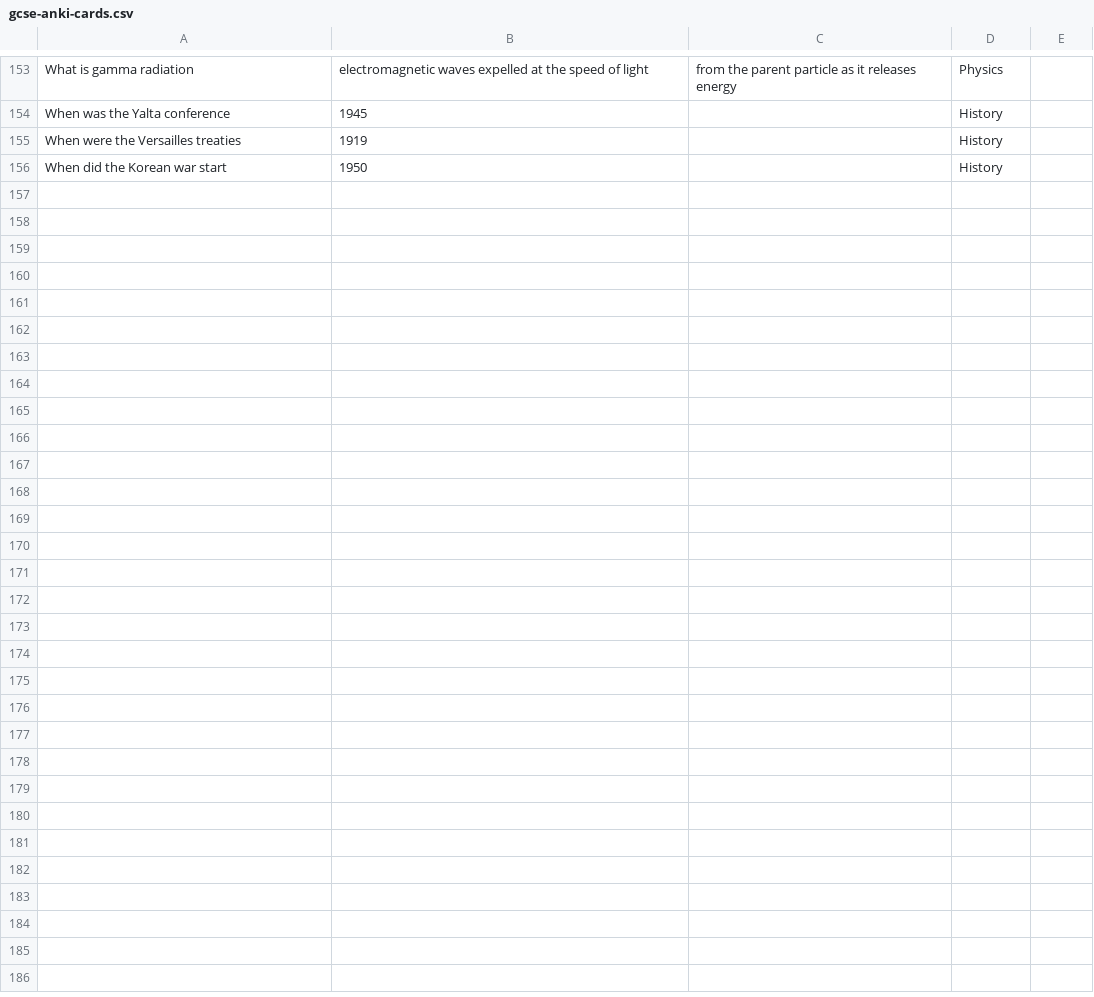
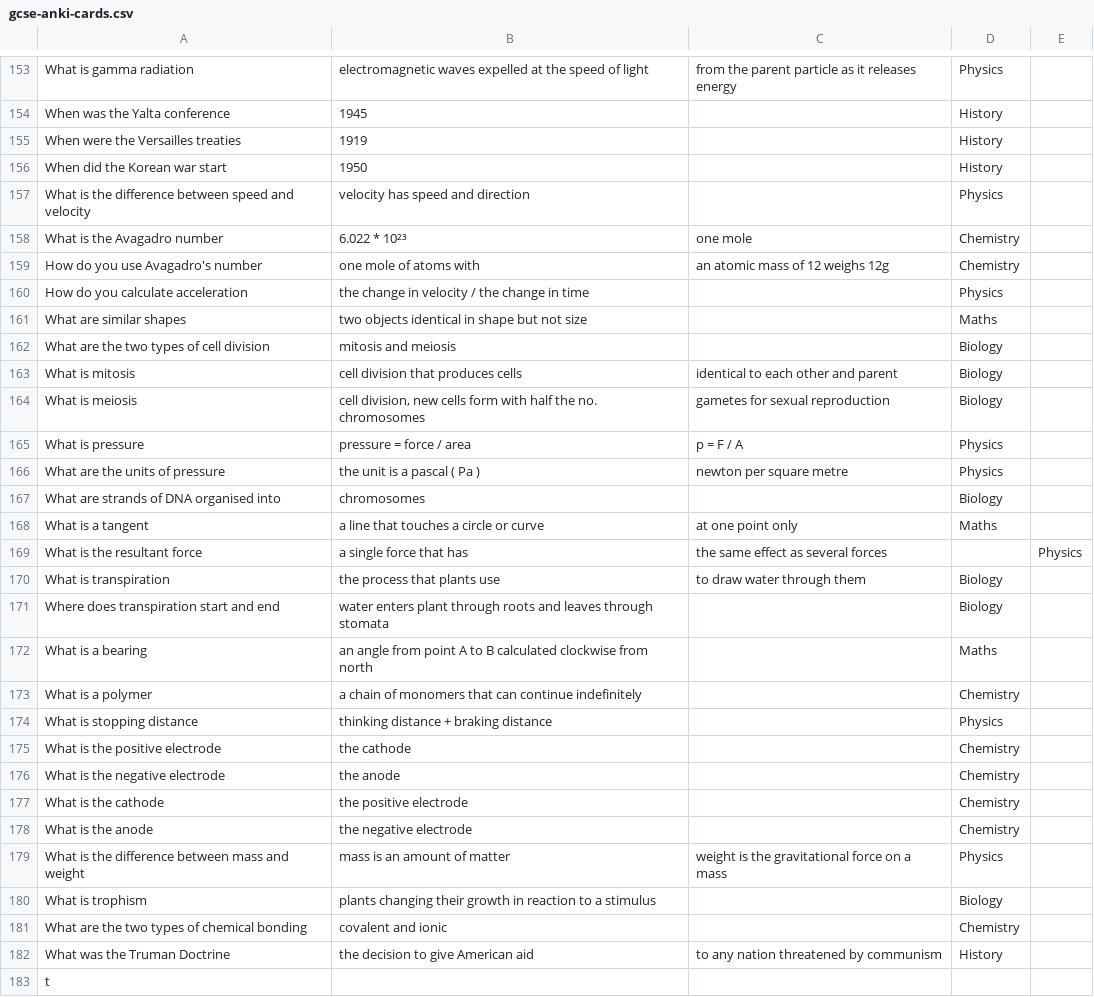
Before and after one commit to bobgreenshields/anki-flashcards, a CSV file: gcse-anki-cards.csv, drawn as a sheet; only a part is shown, gaps mark what is left out; the diff names each change by its address in the sheet, - before the commit and + after, or states it on an @@ line.

Commit message:
add mixed questions

```diff
--- a/gcse-anki-cards.csv
+++ b/gcse-anki-cards.csv
+row 157: What is the difference between speed and velocity | velocity has speed and direction |  | Physics
+row 158: What is the Avagadro number | 6.022 * 10²³ | one mole | Chemistry
+row 159: How do you use Avagadro's number | one mole of atoms with | an atomic mass of 12 weighs 12g | Chemistry
+row 160: How do you calculate acceleration | the change in velocity / the change in time |  | Physics
+row 161: What are similar shapes | two objects identical in shape but not size |  | Maths
+row 162: What are the two types of cell division | mitosis and meiosis |  | Biology
+row 163: What is mitosis | cell division that produces cells | identical to each other and parent | Biology
+row 164: What is meiosis | cell division, new cells form with half the no. chromosomes | gametes for sexual reproduction | Biology
+row 165: What is pressure | pressure = force / area | p = F / A | Physics
+row 166: What are the units of pressure | the unit is a pascal ( Pa ) | newton per square metre | Physics
+row 167: What are strands of DNA organised into | chromosomes |  | Biology
+row 168: What is a tangent | a line that touches a circle or curve | at one point only | Maths
+row 169: What is the resultant force | a single force that has | the same effect as several forces |  | Physics
+row 170: What is transpiration | the process that plants use | to draw water through them | Biology
+row 171: Where does transpiration start and end | water enters plant through roots and leaves through stomata |  | Biology
+row 172: What is a bearing | an angle from point A to B calculated clockwise from north |  | Maths
+row 173: What is a polymer | a chain of monomers that can continue indefinitely |  | Chemistry
+row 174: What is stopping distance | thinking distance + braking distance |  | Physics
+row 175: What is the positive electrode | the cathode |  | Chemistry
+row 176: What is the negative electrode | the anode |  | Chemistry
+row 177: What is the cathode | the positive electrode |  | Chemistry
+row 178: What is the anode | the negative electrode |  | Chemistry
+row 179: What is the difference between mass and weight | mass is an amount of matter | weight is the gravitational force on a mass | Physics
+row 180: What is trophism | plants changing their growth in reaction to a stimulus |  | Biology
+row 181: What are the two types of chemical bonding | covalent and ionic |  | Chemistry
+row 182: What was the Truman Doctrine | the decision to give American aid | to any nation threatened by communism | History
+row 183: t
```
